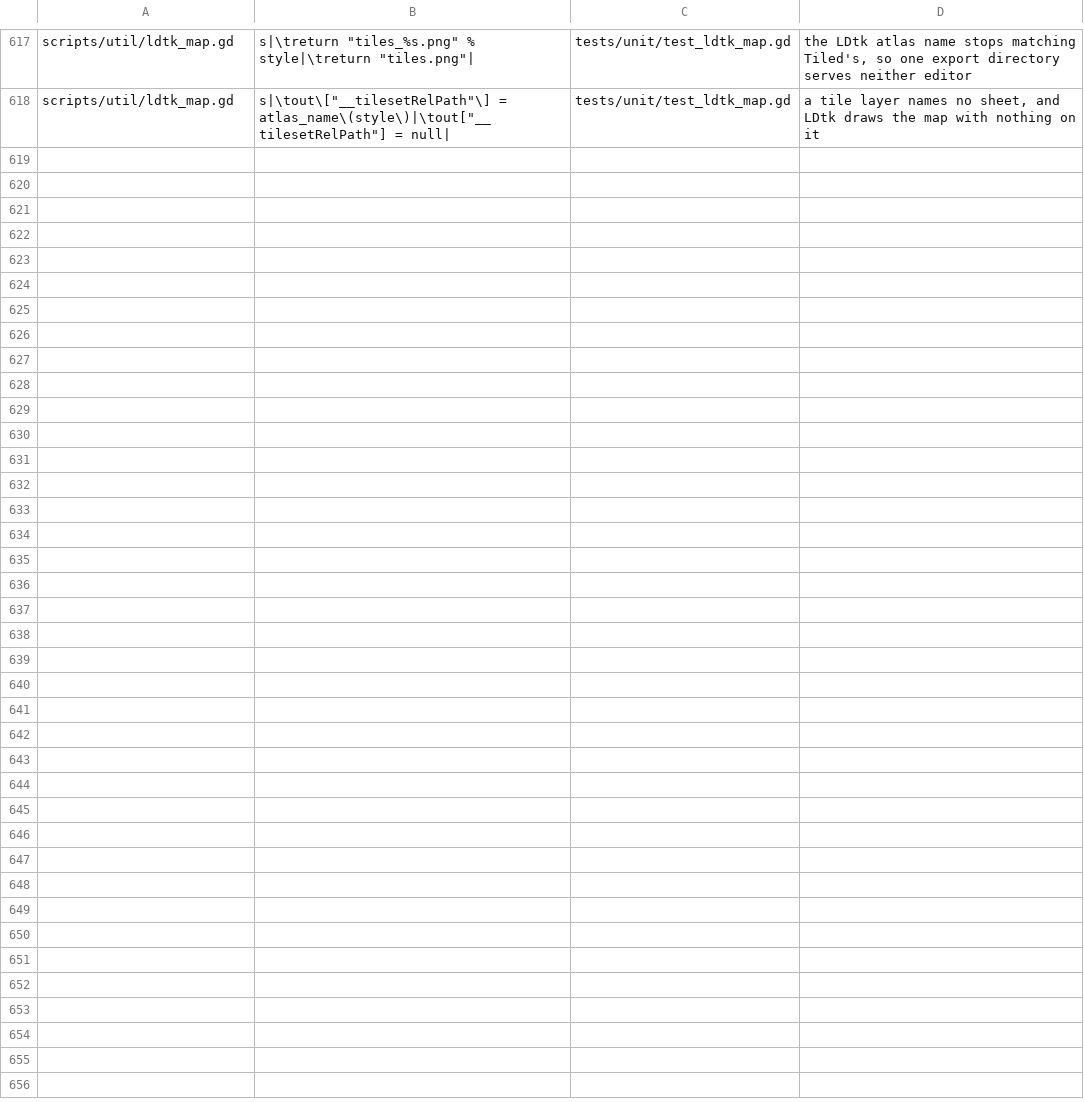
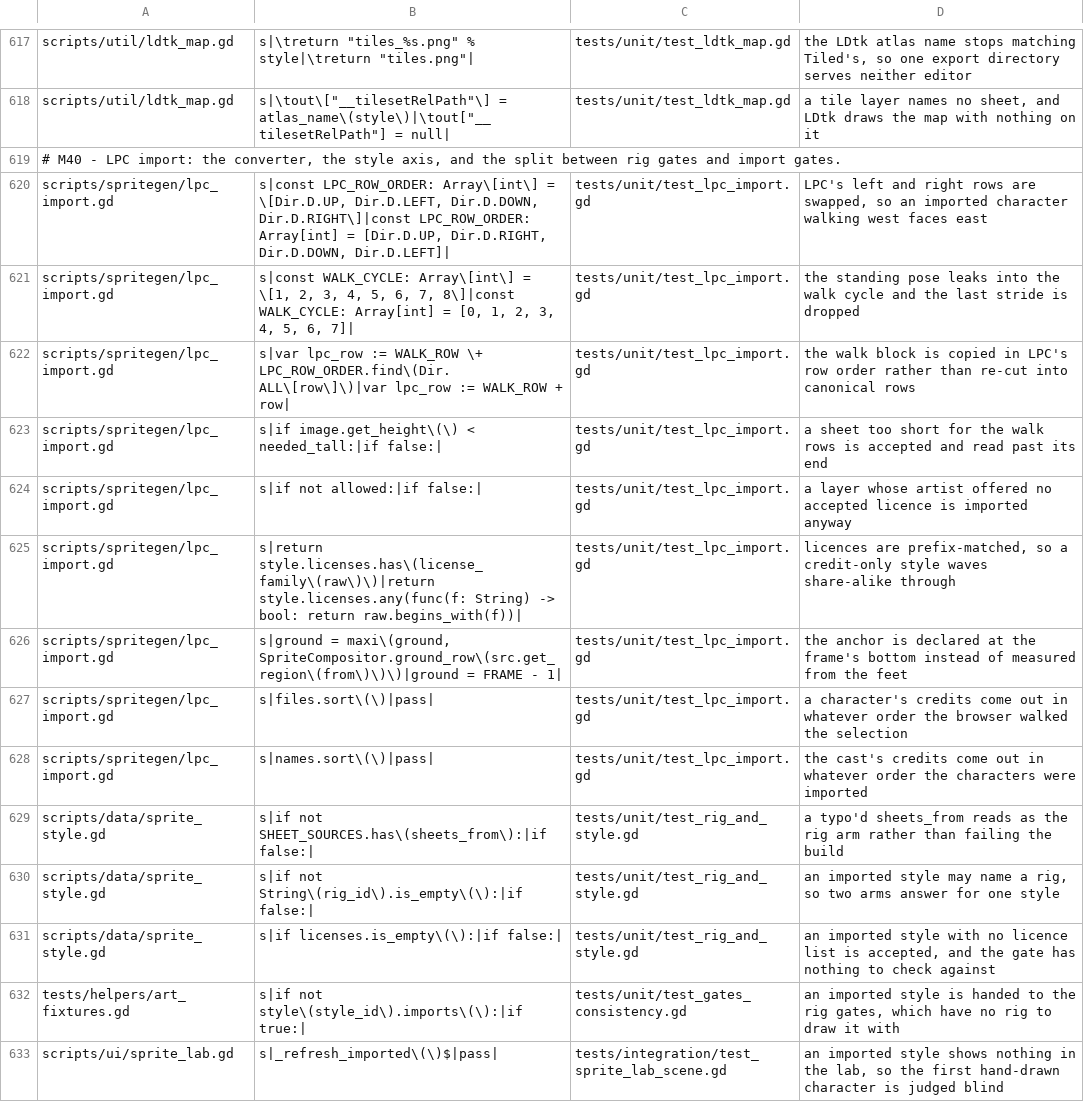
Before and after one commit to Ali0600/rpg-template, a TSV file: tools/mutants.tsv, drawn as a sheet; only a part is shown, gaps mark what is left out.

Commit message:
Let a style import hand-drawn LPC sheets instead of composing them from the rig
SpriteStyle.sheets_from is a new axis: `rig` is the procedural generator exactly as before,
`lpc` is an import - the two files the Universal LPC Spritesheet Character Generator downloads,
committed under data/imports/<style>/<character>/ beneath a .gdignore, converted by LpcImport
into the PNG + sheet.json pair the game already loads. tools/gen_sprites.gd gained the arm, so
`--verify` drift-gates imported output with no new check.sh step, and the tiles are drawn the
same way for both arms.

LpcImport knows LPC's layout as constants measured from the generator's source, not remembered:
64px frames, 13 columns, every animation at a FIXED row (walk is always rows 8-11), rows within
a block running up/left/down/right, frame 0 the standing pose. The walk block is re-cut into
canonical rows rather than relabelled, idle is the standing frame (the rig's own convention; the
generator's idle rows exist only for assets redrawn for them), and the feet anchor is measured.

Licences are a gate. Each layer file's licences are matched by FAMILY with the version dropped -
never by prefix, since CC-BY is a prefix of CC-BY-SA - against the style's own list, and a file
outside it fails the build by name. credits.json (merged, sorted, packed) and LICENSE.txt
(repository-facing) are written beside the sheets. The demo's lpc32 accepts both buckets, so its
sheets ship CC-BY-SA; an in-game credits surface is owed.

An imported style leaves the rig gates and enters test_imported_art, and the two lists of styles
are asserted to cover every style on disk between them. Sprite Lab shows an imported style from
its committed sheets, driven by keys in a new scene test - which found that
Array[StringName].sort() orders by pointer, not text, and had cycled the lab's styles in an
order nobody could predict since M2. plain32 is the gb16 bank doubled, so the 32px style has
terrain to stand on until real 32px terrain lands.

Fourteen mutants, each killed fail-first. The hero's real export is not in this commit: a
synthetic sheet drove the local runs and must not be credited to artists who did not draw it.

This reverses the early decision that rejected LPC; docs/DECISIONS.md records why both objections
no longer hold.

```diff
--- a/tools/mutants.tsv
+++ b/tools/mutants.tsv
@@ -618 +618,16 @@ scripts/util/ldtk_map.gd	s|\treturn "tiles_%s.png" % style|\treturn "tiles.png"|
 scripts/util/ldtk_map.gd	s|\tout\["__tilesetRelPath"\] = atlas_name\(style\)|\tout["__tilesetRelPath"] = null|	tests/unit/test_ldtk_map.gd	a tile layer names no sheet, and LDtk draws the map with nothing on it
+# M40 - LPC import: the converter, the style axis, and the split between rig gates and import gates.
+scripts/spritegen/lpc_import.gd	s|const LPC_ROW_ORDER: Array\[int\] = \[Dir.D.UP, Dir.D.LEFT, Dir.D.DOWN, Dir.D.RIGHT\]|const LPC_ROW_ORDER: Array[int] = [Dir.D.UP, Dir.D.RIGHT, Dir.D.DOWN, Dir.D.LEFT]|	tests/unit/test_lpc_import.gd	LPC's left and right rows are swapped, so an imported character walking west faces east
+scripts/spritegen/lpc_import.gd	s|const WALK_CYCLE: Array\[int\] = \[1, 2, 3, 4, 5, 6, 7, 8\]|const WALK_CYCLE: Array[int] = [0, 1, 2, 3, 4, 5, 6, 7]|	tests/unit/test_lpc_import.gd	the standing pose leaks into the walk cycle and the last stride is dropped
+scripts/spritegen/lpc_import.gd	s|var lpc_row := WALK_ROW \+ LPC_ROW_ORDER.find\(Dir.ALL\[row\]\)|var lpc_row := WALK_ROW + row|	tests/unit/test_lpc_import.gd	the walk block is copied in LPC's row order rather than re-cut into canonical rows
+scripts/spritegen/lpc_import.gd	s|if image.get_height\(\) < needed_tall:|if false:|	tests/unit/test_lpc_import.gd	a sheet too short for the walk rows is accepted and read past its end
+scripts/spritegen/lpc_import.gd	s|if not allowed:|if false:|	tests/unit/test_lpc_import.gd	a layer whose artist offered no accepted licence is imported anyway
+scripts/spritegen/lpc_import.gd	s|return style.licenses.has\(license_family\(raw\)\)|return style.licenses.any(func(f: String) -> bool: return raw.begins_with(f))|	tests/unit/test_lpc_import.gd	licences are prefix-matched, so a credit-only style waves share-alike through
+scripts/spritegen/lpc_import.gd	s|ground = maxi\(ground, SpriteCompositor.ground_row\(src.get_region\(from\)\)\)|ground = FRAME - 1|	tests/unit/test_lpc_import.gd	the anchor is declared at the frame's bottom instead of measured from the feet
+scripts/spritegen/lpc_import.gd	s|files.sort\(\)|pass|	tests/unit/test_lpc_import.gd	a character's credits come out in whatever order the browser walked the selection
+scripts/spritegen/lpc_import.gd	s|names.sort\(\)|pass|	tests/unit/test_lpc_import.gd	the cast's credits come out in whatever order the characters were imported
+scripts/data/sprite_style.gd	s|if not SHEET_SOURCES.has\(sheets_from\):|if false:|	tests/unit/test_rig_and_style.gd	a typo'd sheets_from reads as the rig arm rather than failing the build
+scripts/data/sprite_style.gd	s|if not String\(rig_id\).is_empty\(\):|if false:|	tests/unit/test_rig_and_style.gd	an imported style may name a rig, so two arms answer for one style
+scripts/data/sprite_style.gd	s|if licenses.is_empty\(\):|if false:|	tests/unit/test_rig_and_style.gd	an imported style with no licence list is accepted, and the gate has nothing to check against
+tests/helpers/art_fixtures.gd	s|if not style\(style_id\).imports\(\):|if true:|	tests/unit/test_gates_consistency.gd	an imported style is handed to the rig gates, which have no rig to draw it with
+scripts/ui/sprite_lab.gd	s|_refresh_imported\(\)$|pass|	tests/integration/test_sprite_lab_scene.gd	an imported style shows nothing in the lab, so the first hand-drawn character is judged blind
```
Also changed, not shown: 27 other files.
